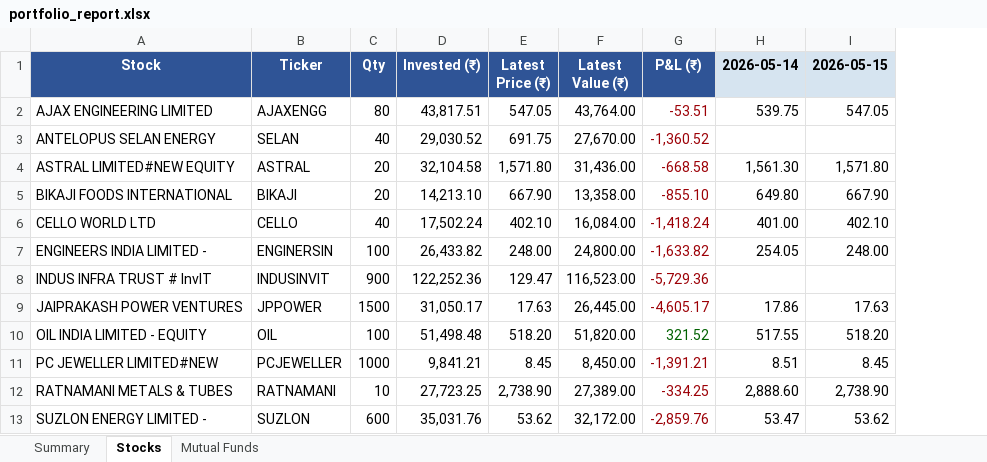
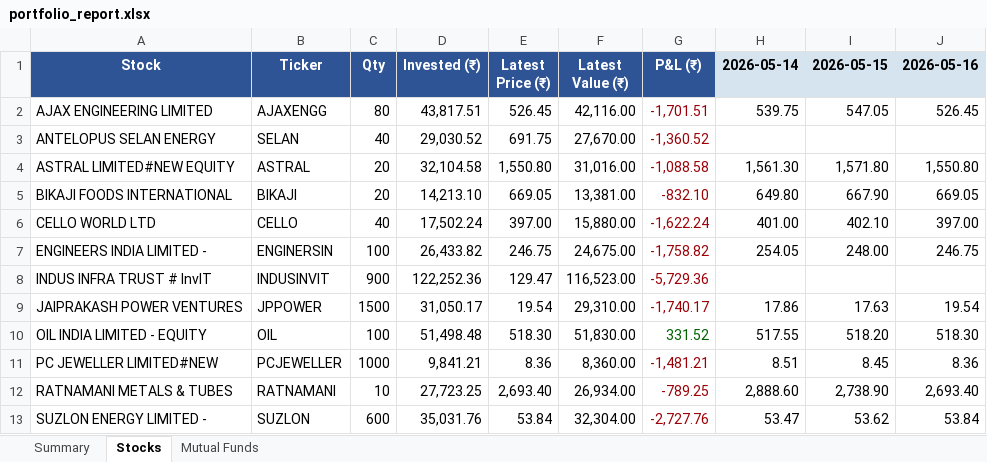
Before and after one commit to greenteamz/track_fin, an Excel workbook: portfolio_report.xlsx, sheet Stocks, drawn as a sheet; only a part is shown; values as stored, in another font and other column widths than the file's, no borders; the diff covers the shown part only; the diff names each change by its address in the sheet, - before the commit and + after, or states it on an @@ line.

```diff
--- a/portfolio_report.xlsx (sheet Stocks)
+++ b/portfolio_report.xlsx (sheet Stocks)
+column J (2026-05-16), rows 2-13: 526.45 |  | 1,550.80 | 669.05 | 397.00 | 246.75 |  | 19.54 | 518.30 | 8.36 | 2,693.40 | 53.84
-E2 (Latest Price (₹)): 547.05
+E2 (Latest Price (₹)): 526.45
-F2 (Latest Value (₹)): 43,764.00
+F2 (Latest Value (₹)): 42,116.00
-G2 (P&L (₹)): -53.51
+G2 (P&L (₹)): -1,701.51
-E4 (Latest Price (₹)): 1,571.80
+E4 (Latest Price (₹)): 1,550.80
-F4 (Latest Value (₹)): 31,436.00
+F4 (Latest Value (₹)): 31,016.00
-G4 (P&L (₹)): -668.58
+G4 (P&L (₹)): -1,088.58
-E5 (Latest Price (₹)): 667.90
+E5 (Latest Price (₹)): 669.05
-F5 (Latest Value (₹)): 13,358.00
+F5 (Latest Value (₹)): 13,381.00
-G5 (P&L (₹)): -855.10
+G5 (P&L (₹)): -832.10
-E6 (Latest Price (₹)): 402.10
+E6 (Latest Price (₹)): 397.00
-F6 (Latest Value (₹)): 16,084.00
+F6 (Latest Value (₹)): 15,880.00
-G6 (P&L (₹)): -1,418.24
+G6 (P&L (₹)): -1,622.24
-E7 (Latest Price (₹)): 248.00
+E7 (Latest Price (₹)): 246.75
-F7 (Latest Value (₹)): 24,800.00
+F7 (Latest Value (₹)): 24,675.00
-G7 (P&L (₹)): -1,633.82
+G7 (P&L (₹)): -1,758.82
-E9 (Latest Price (₹)): 17.63
+E9 (Latest Price (₹)): 19.54
-F9 (Latest Value (₹)): 26,445.00
+F9 (Latest Value (₹)): 29,310.00
-G9 (P&L (₹)): -4,605.17
+G9 (P&L (₹)): -1,740.17
-E10 (Latest Price (₹)): 518.20
+E10 (Latest Price (₹)): 518.30
-F10 (Latest Value (₹)): 51,820.00
+F10 (Latest Value (₹)): 51,830.00
-G10 (P&L (₹)): 321.52
+G10 (P&L (₹)): 331.52
-E11 (Latest Price (₹)): 8.45
+E11 (Latest Price (₹)): 8.36
-F11 (Latest Value (₹)): 8,450.00
+F11 (Latest Value (₹)): 8,360.00
-G11 (P&L (₹)): -1,391.21
+G11 (P&L (₹)): -1,481.21
-E12 (Latest Price (₹)): 2,738.90
+E12 (Latest Price (₹)): 2,693.40
-F12 (Latest Value (₹)): 27,389.00
+F12 (Latest Value (₹)): 26,934.00
-G12 (P&L (₹)): -334.25
+G12 (P&L (₹)): -789.25
-E13 (Latest Price (₹)): 53.62
+E13 (Latest Price (₹)): 53.84
-F13 (Latest Value (₹)): 32,172.00
+F13 (Latest Value (₹)): 32,304.00
-G13 (P&L (₹)): -2,859.76
+G13 (P&L (₹)): -2,727.76
```
Also changed, not shown: 11 edited cells elsewhere in this sheet, sheet Mutual Funds, sheet Summary.
